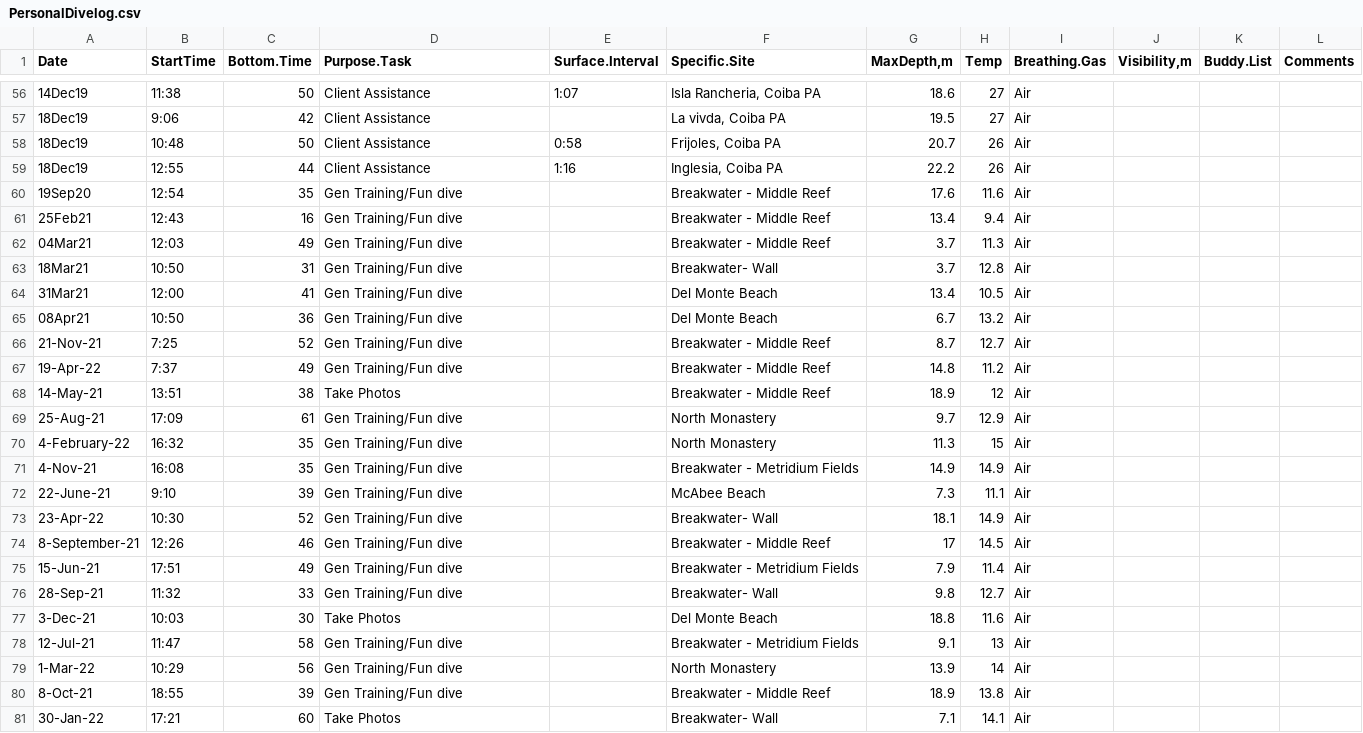
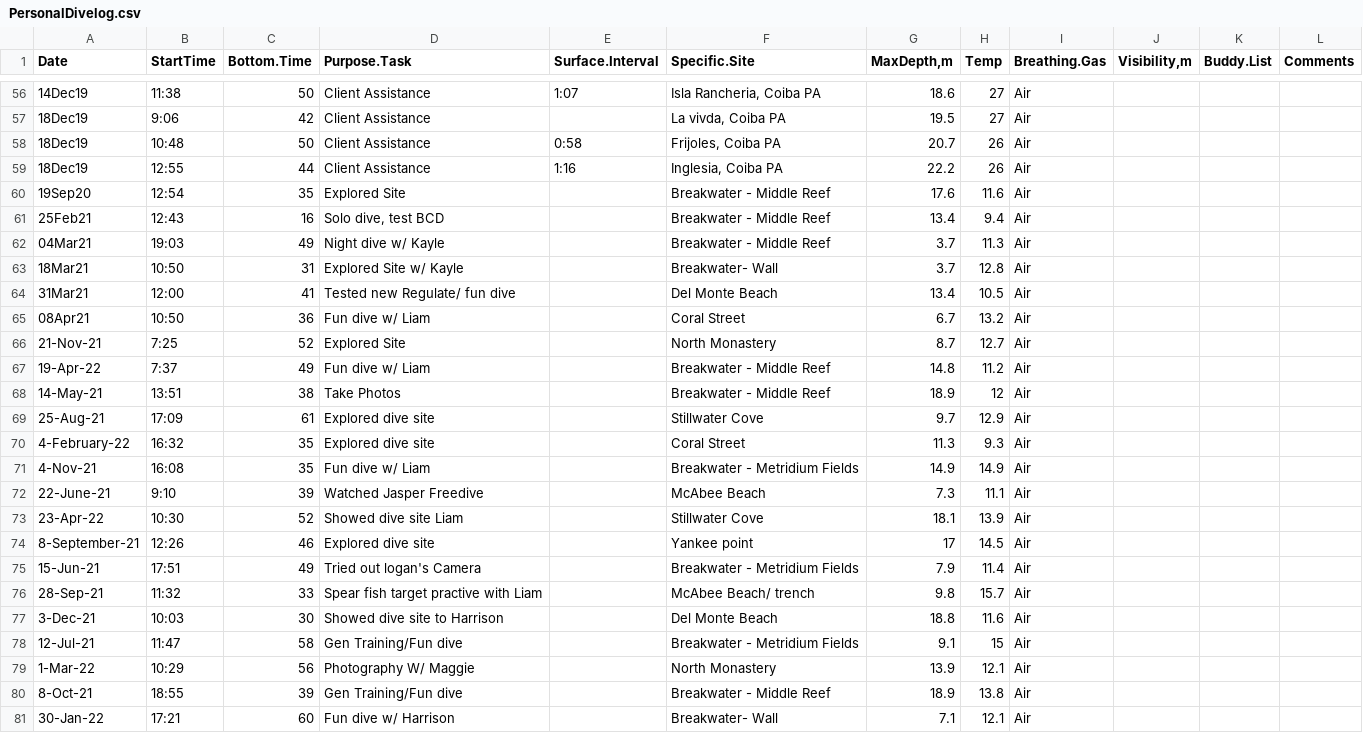
Before and after one commit to JaceInnis/JaceInnis.github.io, a CSV file: PersonalDivelog.csv, drawn as a sheet; only a part is shown, gaps mark what is left out; the diff covers the shown part only.

```diff
--- a/PersonalDivelog.csv
+++ b/PersonalDivelog.csv
@@ -59,23 +59,23 @@ Date,StartTime,Bottom.Time,Purpose.Task,Surface.Interval,Specific.Site,"MaxDepth
 18Dec19,12:55,44,Client Assistance,1:16,"Inglesia, Coiba PA",22.2,26,Air,,,
-19Sep20,12:54,35,Gen Training/Fun dive,,Breakwater - Middle Reef,17.6,11.6,Air,,,
-25Feb21,12:43,16,Gen Training/Fun dive,,Breakwater - Middle Reef,13.4,9.4,Air,,,
-04Mar21,12:03,49,Gen Training/Fun dive,,Breakwater - Middle Reef,3.7,11.3,Air,,,
-18Mar21,10:50,31,Gen Training/Fun dive,,Breakwater- Wall,3.7,12.8,Air,,,
-31Mar21,12:00,41,Gen Training/Fun dive,,Del Monte Beach,13.4,10.5,Air,,,
-08Apr21,10:50,36,Gen Training/Fun dive,,Del Monte Beach,6.7,13.2,Air,,,
-21-Nov-21,7:25,52,Gen Training/Fun dive,,Breakwater - Middle Reef,8.7,12.7,Air,,,
-19-Apr-22,7:37,49,Gen Training/Fun dive,,Breakwater - Middle Reef,14.8,11.2,Air,,,
+19Sep20,12:54,35,Explored Site,,Breakwater - Middle Reef,17.6,11.6,Air,,,
+25Feb21,12:43,16,"Solo dive, test BCD",,Breakwater - Middle Reef,13.4,9.4,Air,,,
+04Mar21,19:03,49,Night dive w/ Kayle,,Breakwater - Middle Reef,3.7,11.3,Air,,,
+18Mar21,10:50,31,Explored Site w/ Kayle,,Breakwater- Wall,3.7,12.8,Air,,,
+31Mar21,12:00,41,Tested new Regulate/ fun dive,,Del Monte Beach,13.4,10.5,Air,,,
+08Apr21,10:50,36,Fun dive w/ Liam,,Coral Street,6.7,13.2,Air,,,
+21-Nov-21,7:25,52,Explored Site ,,North Monastery,8.7,12.7,Air,,,
+19-Apr-22,7:37,49,Fun dive w/ Liam,,Breakwater - Middle Reef,14.8,11.2,Air,,,
 14-May-21,13:51,38,Take Photos,,Breakwater - Middle Reef,18.9,12,Air,,,
-25-Aug-21,17:09,61,Gen Training/Fun dive,,North Monastery,9.7,12.9,Air,,,
-4-February-22,16:32,35,Gen Training/Fun dive,,North Monastery,11.3,15,Air,,,
-4-Nov-21,16:08,35,Gen Training/Fun dive,,Breakwater - Metridium Fields,14.9,14.9,Air,,,
-22-June-21,9:10,39,Gen Training/Fun dive,,McAbee Beach,7.3,11.1,Air,,,
-23-Apr-22,10:30,52,Gen Training/Fun dive,,Breakwater- Wall,18.1,14.9,Air,,,
-8-September-21,12:26,46,Gen Training/Fun dive,,Breakwater - Middle Reef,17,14.5,Air,,,
-15-Jun-21,17:51,49,Gen Training/Fun dive,,Breakwater - Metridium Fields,7.9,11.4,Air,,,
-28-Sep-21,11:32,33,Gen Training/Fun dive,,Breakwater- Wall,9.8,12.7,Air,,,
-3-Dec-21,10:03,30,Take Photos,,Del Monte Beach,18.8,11.6,Air,,,
-12-Jul-21,11:47,58,Gen Training/Fun dive,,Breakwater - Metridium Fields,9.1,13,Air,,,
-1-Mar-22,10:29,56,Gen Training/Fun dive,,North Monastery,13.9,14,Air,,,
+25-Aug-21,17:09,61,Explored dive site,,Stillwater Cove,9.7,12.9,Air,,,
+4-February-22,16:32,35,Explored dive site,,Coral Street,11.3,9.3,Air,,,
+4-Nov-21,16:08,35,Fun dive w/ Liam,,Breakwater - Metridium Fields,14.9,14.9,Air,,,
+22-June-21,9:10,39,Watched Jasper Freedive,,McAbee Beach,7.3,11.1,Air,,,
+23-Apr-22,10:30,52,Showed dive site Liam,,Stillwater Cove,18.1,13.9,Air,,,
+8-September-21,12:26,46,Explored dive site,,Yankee point,17,14.5,Air,,,
+15-Jun-21,17:51,49,Tried out logan's Camera,,Breakwater - Metridium Fields,7.9,11.4,Air,,,
+28-Sep-21,11:32,33,Spear fish target practive with Liam,,McAbee Beach/ trench ,9.8,15.7,Air,,,
+3-Dec-21,10:03,30,Showed dive site to Harrison,,Del Monte Beach,18.8,11.6,Air,,,
+12-Jul-21,11:47,58,Gen Training/Fun dive,,Breakwater - Metridium Fields,9.1,15,Air,,,
+1-Mar-22,10:29,56,Photography W/ Maggie,,North Monastery,13.9,12.1,Air,,,
 8-Oct-21,18:55,39,Gen Training/Fun dive,,Breakwater - Middle Reef,18.9,13.8,Air,,,
-30-Jan-22,17:21,60,Take Photos,,Breakwater- Wall,7.1,14.1,Air,,,
+30-Jan-22,17:21,60,Fun dive w/ Harrison,,Breakwater- Wall,7.1,12.1,Air,,,
```
Also changed, not shown: 14 edited cells elsewhere in this file, docs/PersonalDivelog.csv, 5 other files.
